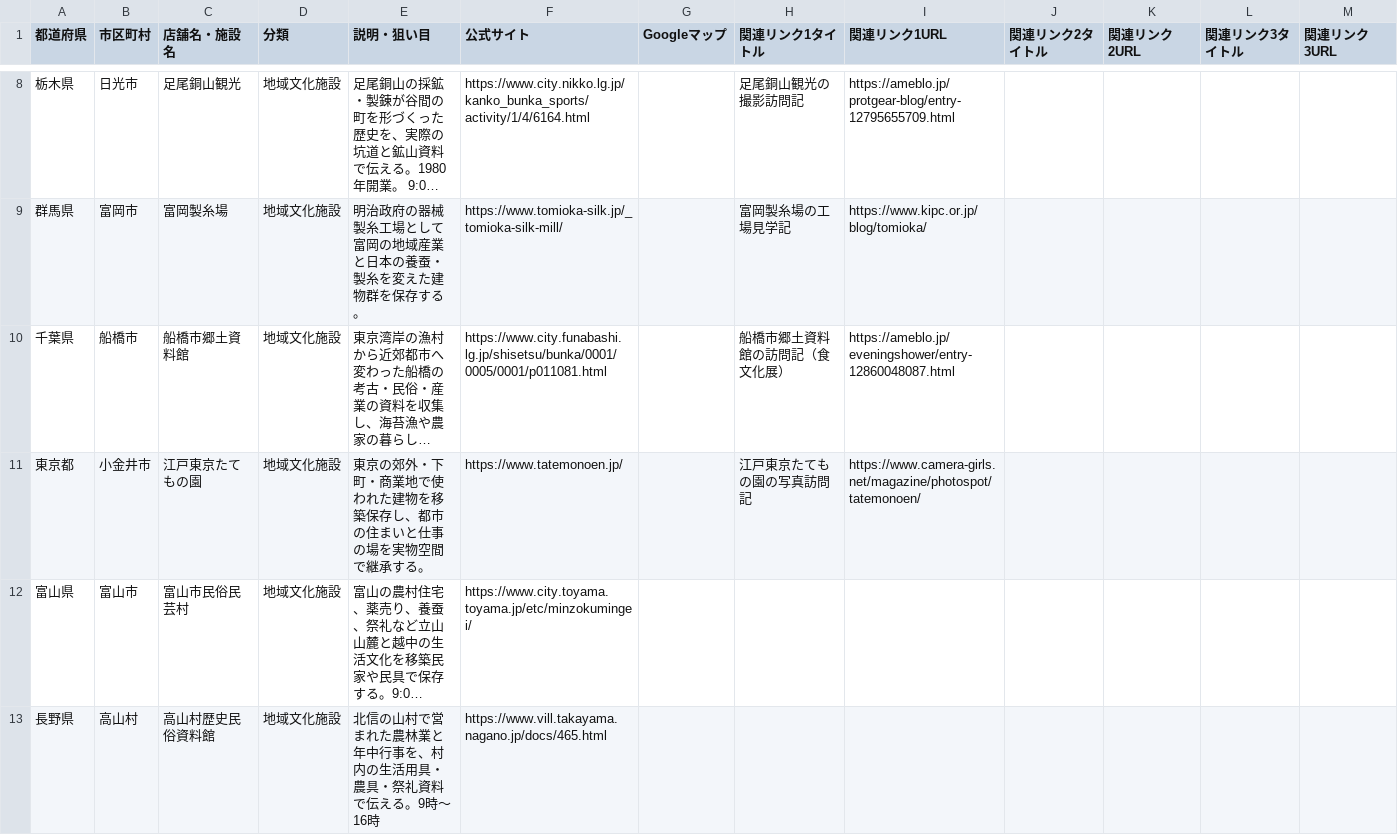
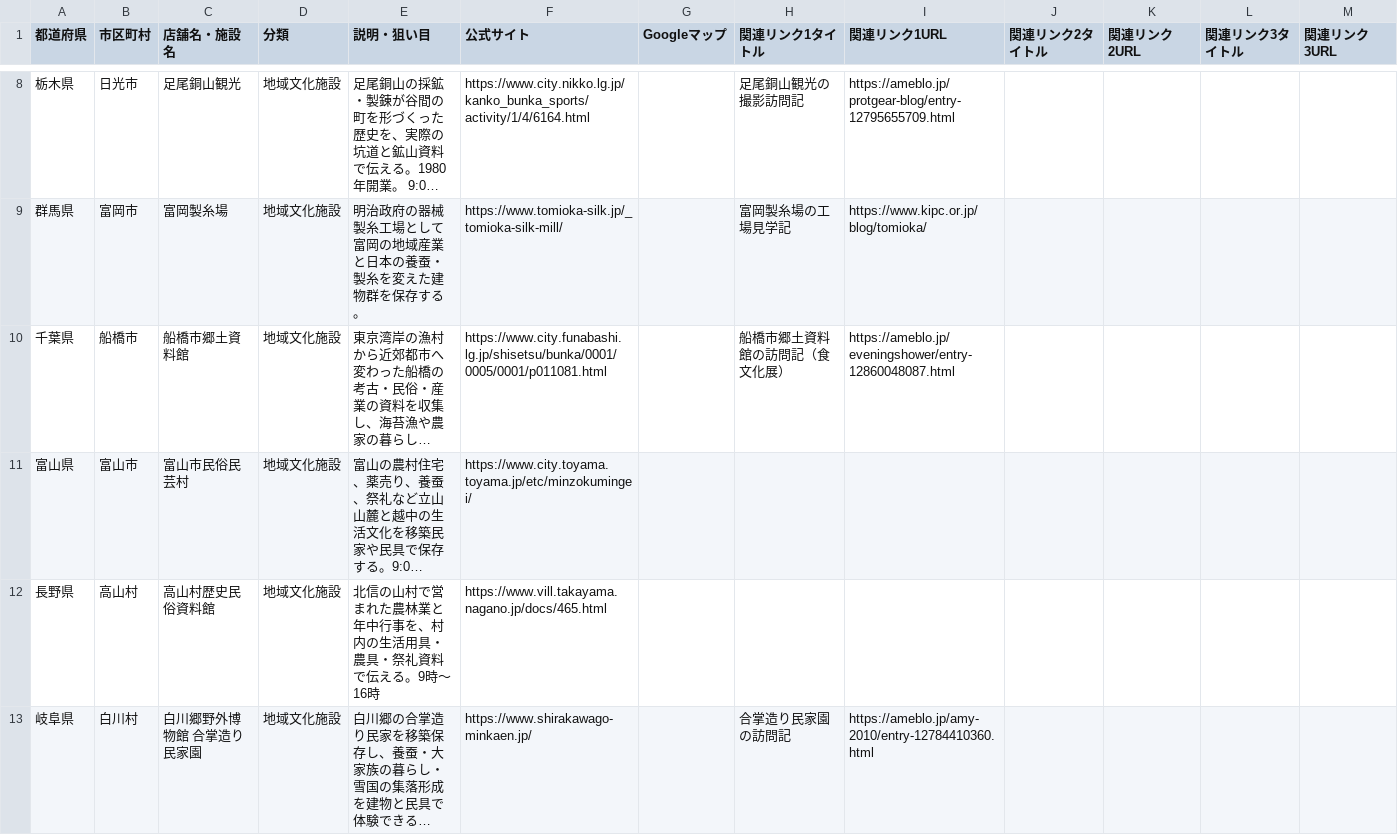
Before and after one commit to ordinary-apartment/ordinary-apartment.github.io, a CSV file: data/地域文化施設.csv, drawn as a sheet; only a part is shown, gaps mark what is left out; the shorter side is filled out with more unchanged rows; long unchanged cells end in …; the diff names each change by its address in the sheet, - before the commit and + after, or states it on an @@ line.

```diff
--- a/data/地域文化施設.csv
+++ b/data/地域文化施設.csv
-row 11: 東京都 | 小金井市 | 江戸東京たてもの園 | 地域文化施設 | 東京の郊外・下町・商業地で使われた建物を移築保存し、都市の住まいと仕事の場を実物空間で継承する。 | https://www.tatemonoen.jp/ |  | 江戸東京たてもの園の写真訪問記 | https://www.camera-girls.net/magazine/photospot/tatemonoen/
```
Also changed, not shown: data/古いビル.csv, data/役所・庁舎の市民開放空間.csv, 6 other files.
